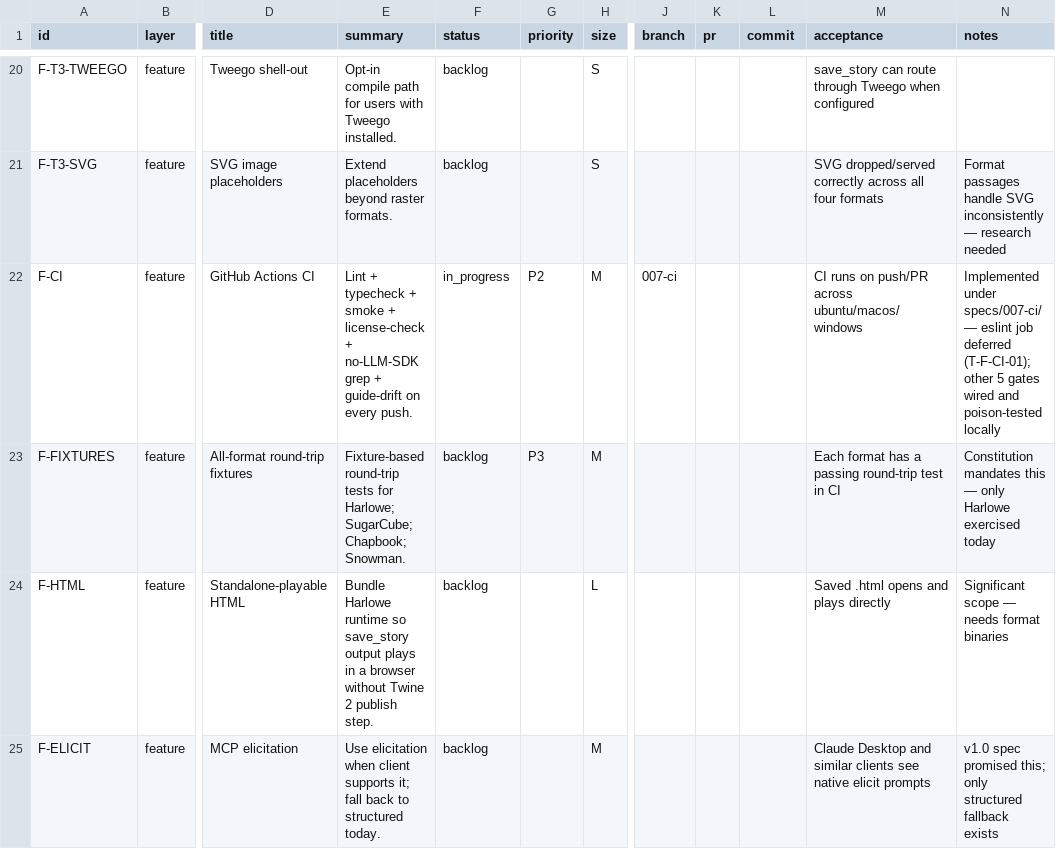
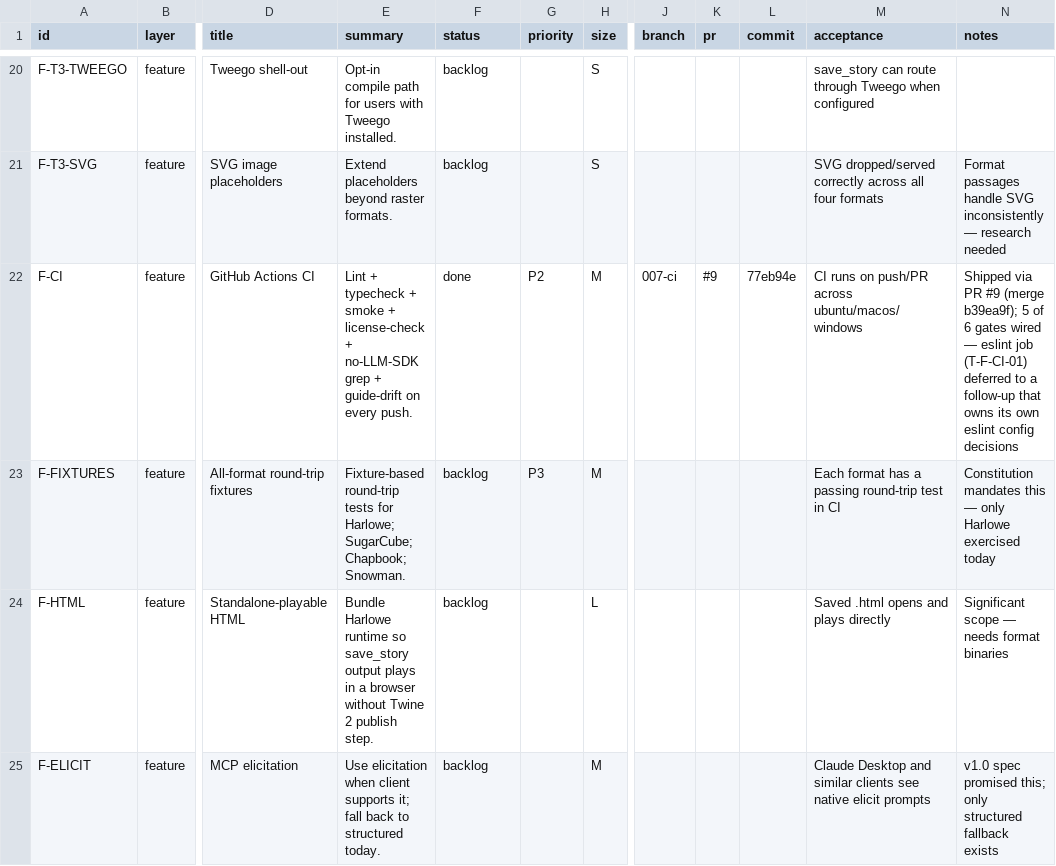
Before and after one commit to AbilucksanV2/twinery-mcp, a CSV file: tracking/backlog.csv, drawn as a sheet; only a part is shown, gaps mark what is left out; the diff covers the shown part only; the diff names each change by its address in the sheet, - before the commit and + after, or states it on an @@ line.

Commit message:
chore(backlog): close F-HTTPMODE and F-CI rows post-merge
Both features are merged into dev:
- F-HTTPMODE → done; PR #8, commit ae39852, merge 368edaa.
- F-CI → done; PR #9, commit 77eb94e, merge b39ea9f. Subtask rows
  T-F-CI-02..06 also flipped to done. T-F-CI-01 (eslint) stays in
  backlog with the deferred-from-007 annotation.

F-HTTPMODE row also notes the two bugs the macOS verification surfaced
(Claude Desktop stdio-only, per-session transports) so future readers
have the context without digging through PR comments.

```diff
--- a/tracking/backlog.csv
+++ b/tracking/backlog.csv
-F22 (status): in_progress
+F22 (status): done
-K22 (pr): (empty)
+K22 (pr): #9
-L22 (commit): (empty)
+L22 (commit): 77eb94e
-N22 (notes): Implemented under specs/007-ci/ — eslint job deferred (T-F-CI-01); other 5 gates wired and poison-tested locally
+N22 (notes): Shipped via PR #9 (merge b39ea9f); 5 of 6 gates wired — eslint job (T-F-CI-01) deferred to a follow-up that owns its own eslint config decisions
```
Also changed, not shown: 19 edited cells elsewhere in this file.
